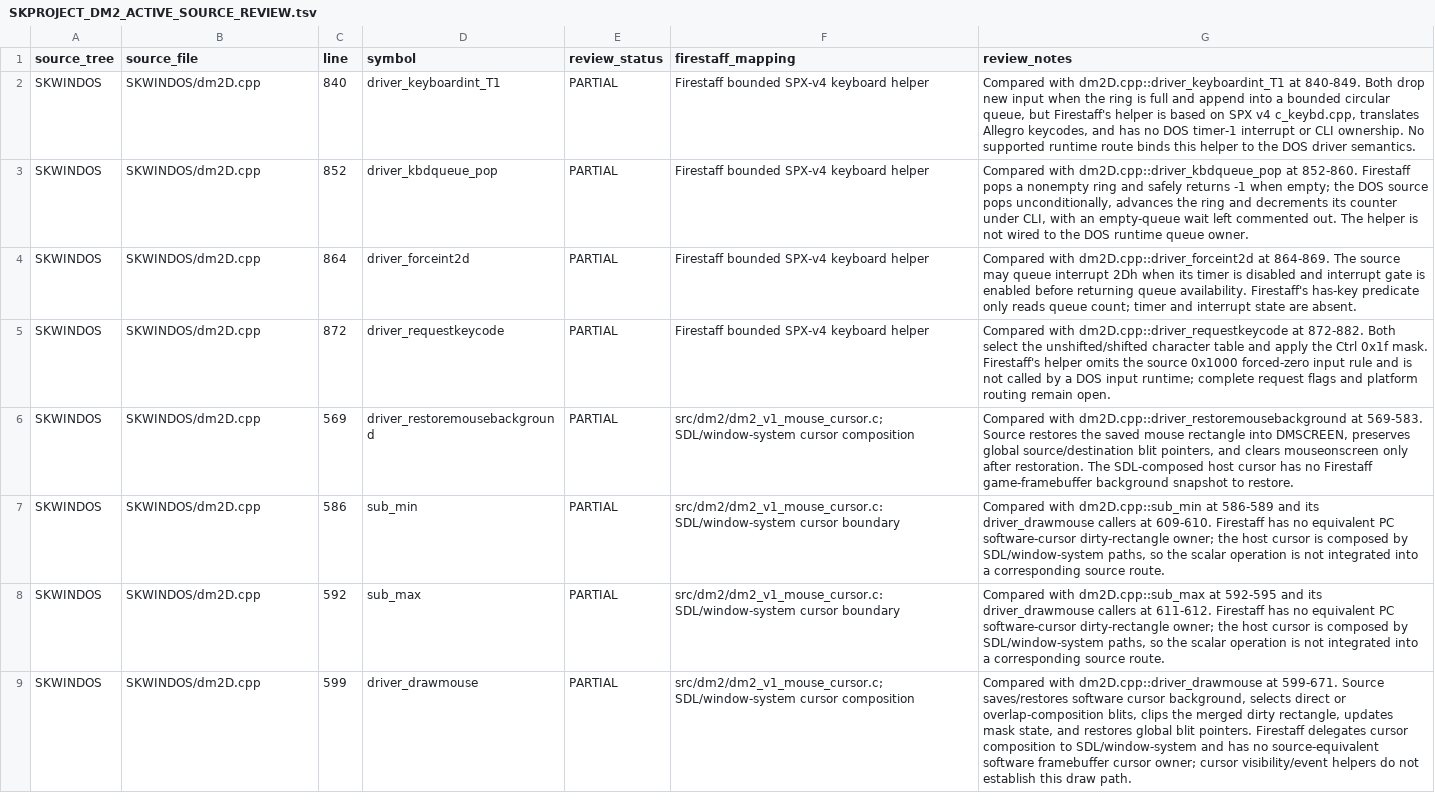
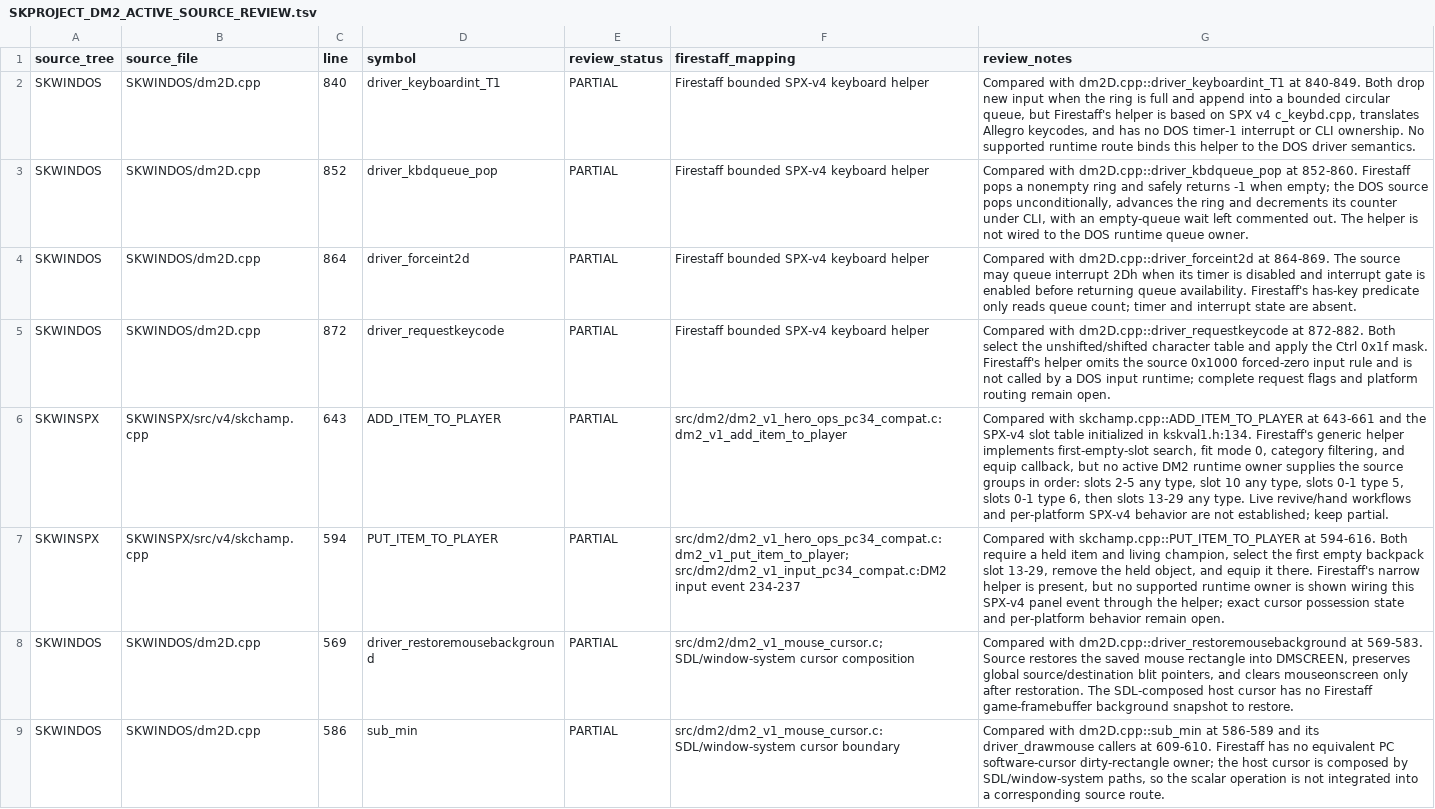
Before and after one commit to yeager/firestaff, a TSV file: docs/reference/audits/SKPROJECT_DM2_ACTIVE_SOURCE_REVIEW.tsv, drawn as a sheet; only a part is shown; the shorter side is filled out with more unchanged rows; the diff names each change by its address in the sheet, - before the commit and + after, or states it on an @@ line.

Commit message:
Audit SPX-v4 champion item placement

```diff
--- a/docs/reference/audits/SKPROJECT_DM2_ACTIVE_SOURCE_REVIEW.tsv
+++ b/docs/reference/audits/SKPROJECT_DM2_ACTIVE_SOURCE_REVIEW.tsv
+row 6: SKWINSPX | SKWINSPX/src/v4/skchamp.cpp | 643 | ADD_ITEM_TO_PLAYER | PARTIAL | src/dm2/dm2_v1_hero_ops_pc34_compat.c:dm2_v1_add_item_to_player | Compared with skchamp.cpp::ADD_ITEM_TO_PLAYER at 643-661 and the SPX-v4 slot table initialized in kskval1.h:134. Firestaff's generic helper implements first-empty-slot search, fit mode 0, category filtering, and equip callback, but no active DM2 runtime owner supplies the source groups in order: slots 2-5 any type, slot 10 any type, slots 0-1 type 5, slots 0-1 type 6, then slots 13-29 any type. Live revive/hand workflows and per-platform SPX-v4 behavior are not established; keep partial.
+row 7: SKWINSPX | SKWINSPX/src/v4/skchamp.cpp | 594 | PUT_ITEM_TO_PLAYER | PARTIAL | src/dm2/dm2_v1_hero_ops_pc34_compat.c:dm2_v1_put_item_to_player; src/dm2/dm2_v1_input_pc34_compat.c:DM2 input event 234-237 | Compared with skchamp.cpp::PUT_ITEM_TO_PLAYER at 594-616. Both require a held item and living champion, select the first empty backpack slot 13-29, remove the held object, and equip it there. Firestaff's narrow helper is present, but no supported runtime owner is shown wiring this SPX-v4 panel event through the helper; exact cursor possession state and per-platform behavior remain open.
```
Also changed, not shown: 2 other files.
